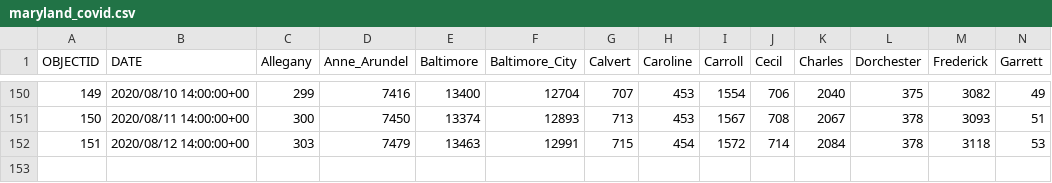
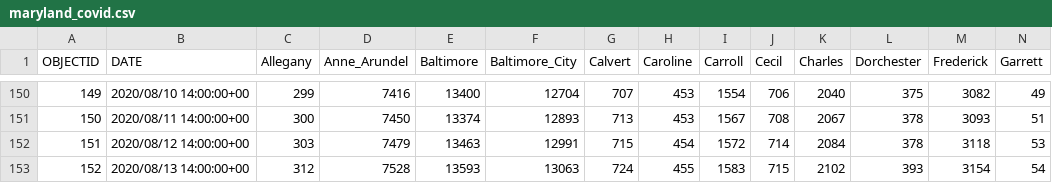
Before and after one commit to katiesegreti/health, a CSV file: maryland_covid.csv, drawn as a sheet; only a part is shown, gaps mark what is left out; rows hold the shown columns only; the diff names each change by its address in the sheet, - before the commit and + after, or states it on an @@ line.

```diff
--- a/maryland_covid.csv
+++ b/maryland_covid.csv
+row 153: 152 | 2020/08/13 14:00:00+00 | 312 | 7528 | 13593 | 13063 | 724 | 455 | 1583 | 715 | 2102 | 393 | 3154 | 54
```
Also changed, not shown: california_covid.csv, newyork_covid.csv, 2 other files.
